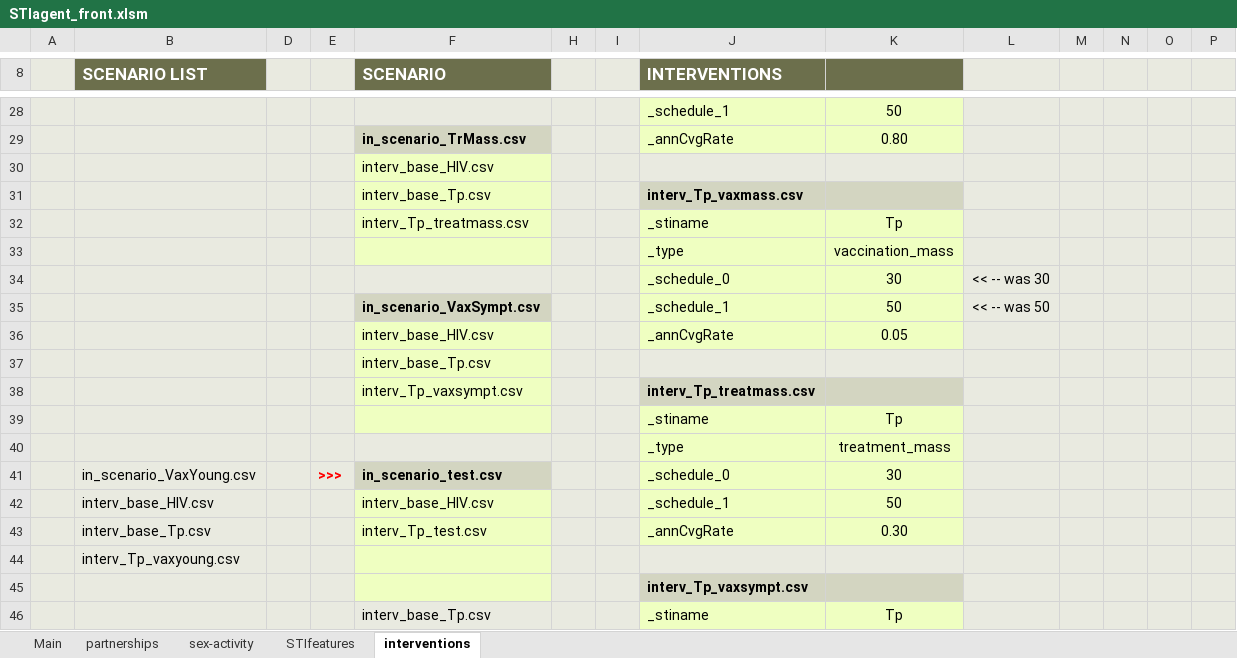
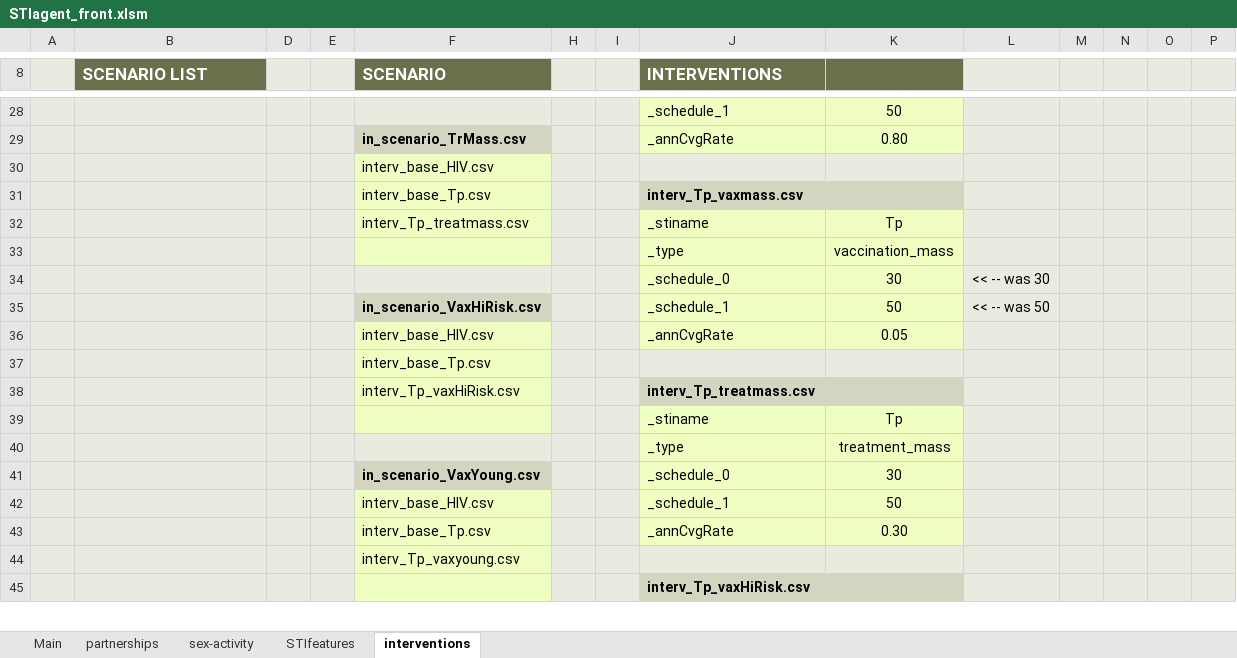
Before and after one commit to davidchampredon/stiagent, an Excel workbook: inputs/STIagent_front.xlsm, sheet interventions, drawn as a sheet; only a part is shown, gaps mark what is left out; values as stored, in another font and other column widths than the file's, no borders; charts and pictures and conditional formats not drawn; removed rows and columns are numbered as before the commit, all else as after; rows hold the shown columns only; the diff covers the shown part only; the diff names each change by its address in the sheet, - before the commit and + after, or states it on an @@ line.

```diff
--- a/inputs/STIagent_front.xlsm (sheet interventions)
+++ b/inputs/STIagent_front.xlsm (sheet interventions)
-F35 (SCENARIO): in_scenario_VaxSympt.csv
+F35 (SCENARIO): in_scenario_VaxHiRisk.csv
-F38 (SCENARIO): interv_Tp_vaxsympt.csv
+F38 (SCENARIO): interv_Tp_vaxHiRisk.csv
-row 41:  | in_scenario_VaxYoung.csv |  | >>> | in_scenario_test.csv |  |  | _schedule_0 | 30
+row 41:  |  |  |  | in_scenario_VaxYoung.csv |  |  | _schedule_0 | 30
-B42 (SCENARIO LIST): interv_base_HIV.csv
+B42 (SCENARIO LIST): (empty)
-B43 (SCENARIO LIST): interv_base_Tp.csv
+B43 (SCENARIO LIST): (empty)
-F43 (SCENARIO): interv_Tp_test.csv
+F43 (SCENARIO): interv_base_Tp.csv
-row 44:  | interv_Tp_vaxyoung.csv
+row 44:  |  |  |  | interv_Tp_vaxyoung.csv
-J45 (INTERVENTIONS): interv_Tp_vaxsympt.csv
+J45 (INTERVENTIONS): interv_Tp_vaxHiRisk.csv
-row 46:  |  |  |  | interv_base_Tp.csv |  |  | _stiname | Tp
```
Also changed, not shown: 3 added rows, 2 removed rows and 15 edited cells elsewhere in this sheet, sheet partnerships, sheet STIfeatures, charts or pictures, goals.xlsx, inputs/_pop_A/_specific_PRMSET_pop_A.xlsm, 18 other files.
